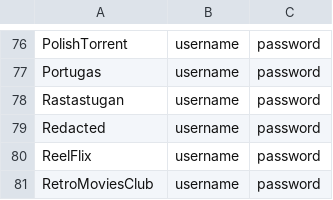
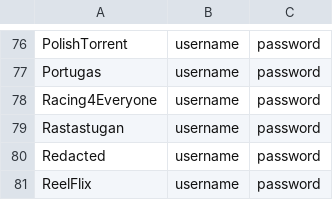
Before and after one commit to zodac-personal/tracker-profiles, a CSV file: docker/trackers_example.csv, drawn as a sheet; only a part is shown, gaps mark what is left out; the shorter side is filled out with more unchanged rows; the diff names each change by its address in the sheet, - before the commit and + after, or states it on an @@ line.

Commit message:
[Racing4Everyone] Implemented tracker

```diff
--- a/docker/trackers_example.csv
+++ b/docker/trackers_example.csv
+row 78: Racing4Everyone | username | password
```
Also changed, not shown: 3 other files.
